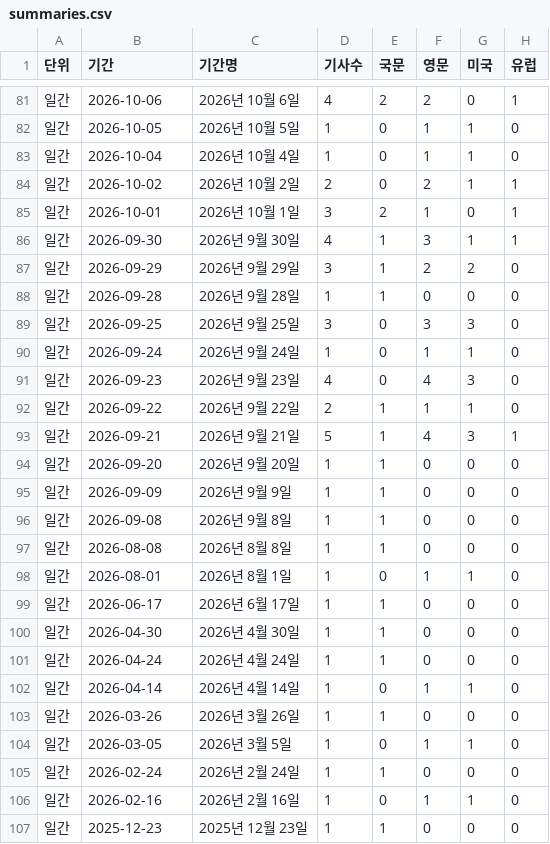
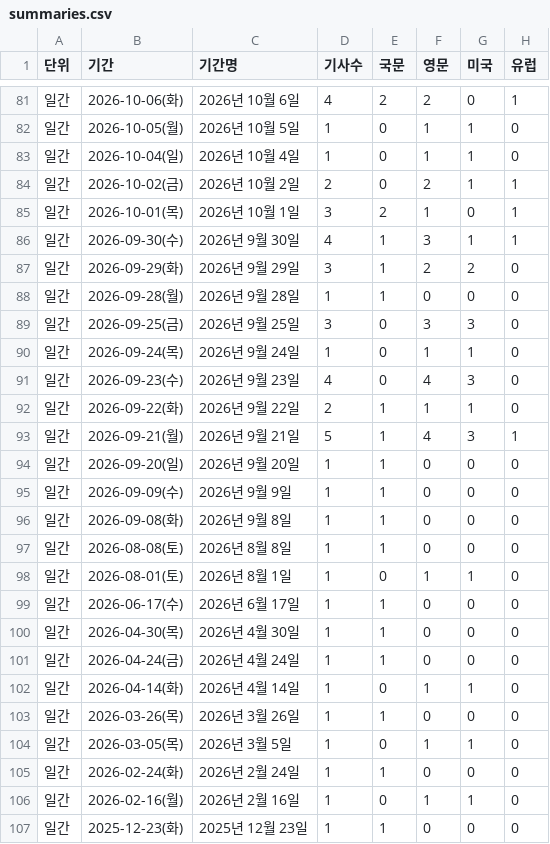
Before and after one commit to JaewoonAhn-HRnews/Logistics-Information-System, a CSV file: data/export/summaries.csv, drawn as a sheet; only a part is shown, gaps mark what is left out; the diff covers the shown part only; the diff names each change by its address in the sheet, - before the commit and + after, or states it on an @@ line.

```diff
--- a/data/export/summaries.csv
+++ b/data/export/summaries.csv
-B81 (기간): 2026-10-06
+B81 (기간): 2026-10-06(화)
-B82 (기간): 2026-10-05
+B82 (기간): 2026-10-05(월)
-B83 (기간): 2026-10-04
+B83 (기간): 2026-10-04(일)
-B84 (기간): 2026-10-02
+B84 (기간): 2026-10-02(금)
-B85 (기간): 2026-10-01
+B85 (기간): 2026-10-01(목)
-B86 (기간): 2026-09-30
+B86 (기간): 2026-09-30(수)
-B87 (기간): 2026-09-29
+B87 (기간): 2026-09-29(화)
-B88 (기간): 2026-09-28
+B88 (기간): 2026-09-28(월)
-B89 (기간): 2026-09-25
+B89 (기간): 2026-09-25(금)
-B90 (기간): 2026-09-24
+B90 (기간): 2026-09-24(목)
-B91 (기간): 2026-09-23
+B91 (기간): 2026-09-23(수)
-B92 (기간): 2026-09-22
+B92 (기간): 2026-09-22(화)
-B93 (기간): 2026-09-21
+B93 (기간): 2026-09-21(월)
-B94 (기간): 2026-09-20
+B94 (기간): 2026-09-20(일)
-B95 (기간): 2026-09-09
+B95 (기간): 2026-09-09(수)
-B96 (기간): 2026-09-08
+B96 (기간): 2026-09-08(화)
-B97 (기간): 2026-08-08
+B97 (기간): 2026-08-08(토)
-B98 (기간): 2026-08-01
+B98 (기간): 2026-08-01(토)
-B99 (기간): 2026-06-17
+B99 (기간): 2026-06-17(수)
-B100 (기간): 2026-04-30
+B100 (기간): 2026-04-30(목)
-B101 (기간): 2026-04-24
+B101 (기간): 2026-04-24(금)
-B102 (기간): 2026-04-14
+B102 (기간): 2026-04-14(화)
-B103 (기간): 2026-03-26
+B103 (기간): 2026-03-26(목)
-B104 (기간): 2026-03-05
+B104 (기간): 2026-03-05(목)
-B105 (기간): 2026-02-24
+B105 (기간): 2026-02-24(화)
-B106 (기간): 2026-02-16
+B106 (기간): 2026-02-16(월)
-B107 (기간): 2025-12-23
+B107 (기간): 2025-12-23(화)
```
Also changed, not shown: 82 edited cells elsewhere in this file, data/export/articles.csv, 6 other files.
